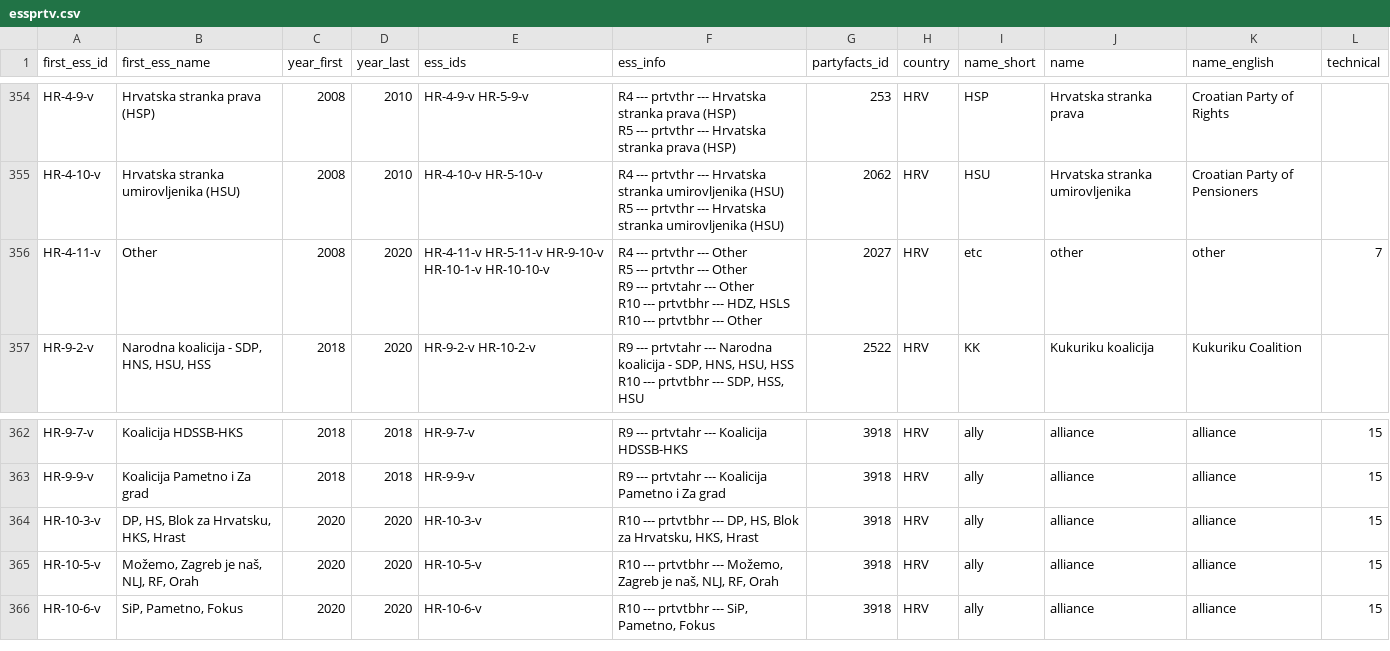
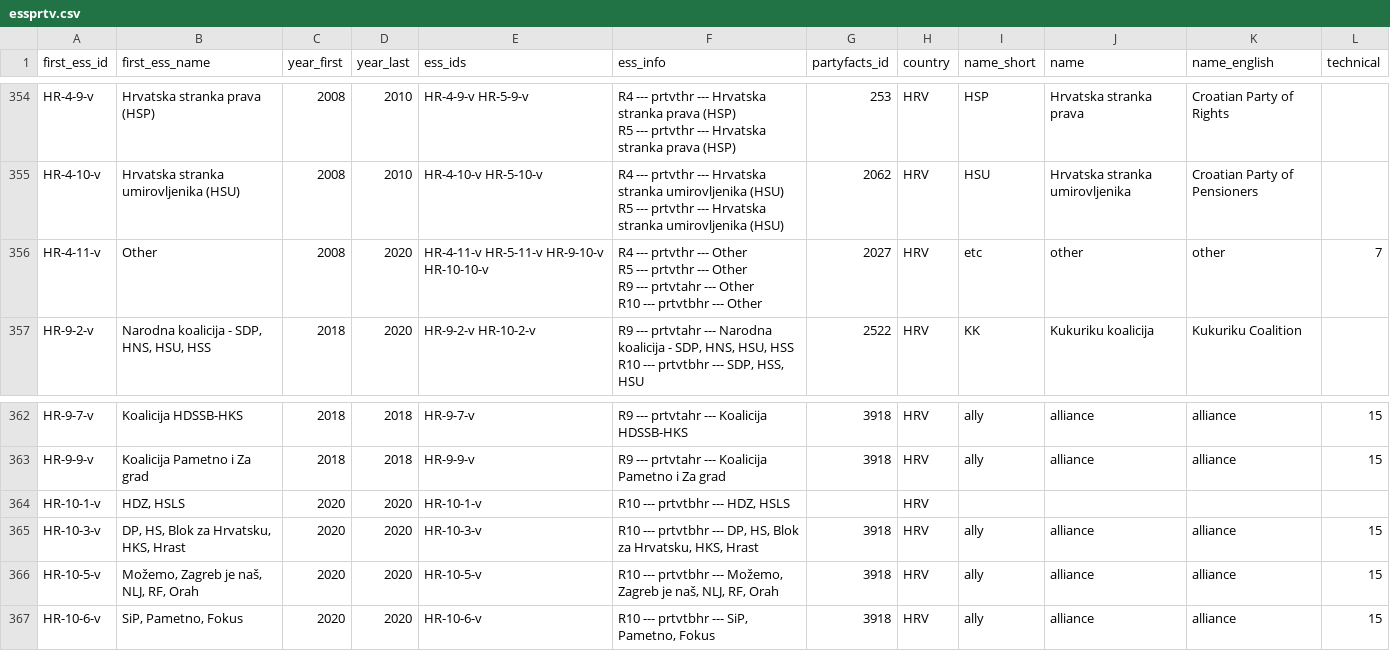
Before and after one commit to hdigital/partyfactsdata, a CSV file: import/essprtv/essprtv.csv, drawn as a sheet; only a part is shown, gaps mark what is left out.

Commit message:
Update prtv data

```diff
--- a/import/essprtv/essprtv.csv
+++ b/import/essprtv/essprtv.csv
@@ -1568,7 +1568,6 @@ HR-4-10-v,Hrvatska stranka umirovljenika (HSU),2008,2010,HR-4-10-v HR-5-10-v,"R4
 R5 --- prtvthr --- Hrvatska stranka umirovljenika (HSU)",2062,HRV,HSU,Hrvatska stranka umirovljenika,Croatian Party of Pensioners,
-HR-4-11-v,Other,2008,2020,HR-4-11-v HR-5-11-v HR-9-10-v HR-10-1-v HR-10-10-v,"R4 --- prtvthr --- Other
-R5 --- prtvthr --- Other
-R9 --- prtvtahr --- Other
-R10 --- prtvtbhr --- HDZ, HSLS
-R10 --- prtvtbhr --- Other",2027,HRV,etc,other,other,7
+HR-4-11-v,Other,2008,2020,HR-4-11-v HR-5-11-v HR-9-10-v HR-10-10-v,"R4 --- prtvthr --- Other
+R5 --- prtvthr --- Other
+R9 --- prtvtahr --- Other
+R10 --- prtvtbhr --- Other",2027,HRV,etc,other,other,7
 HR-9-2-v,"Narodna koalicija - SDP, HNS, HSU, HSS",2018,2020,HR-9-2-v HR-10-2-v,"R9 --- prtvtahr --- Narodna koalicija - SDP, HNS, HSU, HSS
@@ -1582,2 +1581,3 @@ HR-9-7-v,Koalicija HDSSB-HKS,2018,2018,HR-9-7-v,R9 --- prtvtahr --- Koalicija HD
 HR-9-9-v,Koalicija Pametno i Za grad,2018,2018,HR-9-9-v,R9 --- prtvtahr --- Koalicija Pametno i Za grad,3918,HRV,ally,alliance,alliance,15
+HR-10-1-v,"HDZ, HSLS",2020,2020,HR-10-1-v,"R10 --- prtvtbhr --- HDZ, HSLS",,HRV,,,,
 HR-10-3-v,"DP, HS, Blok za Hrvatsku, HKS, Hrast",2020,2020,HR-10-3-v,"R10 --- prtvtbhr --- DP, HS, Blok za Hrvatsku, HKS, Hrast",3918,HRV,ally,alliance,alliance,15
```
Also changed, not shown: import/essprtv/02-ess-harmonize.csv, import/essprtv/essprt-all.csv, 1 other file.
